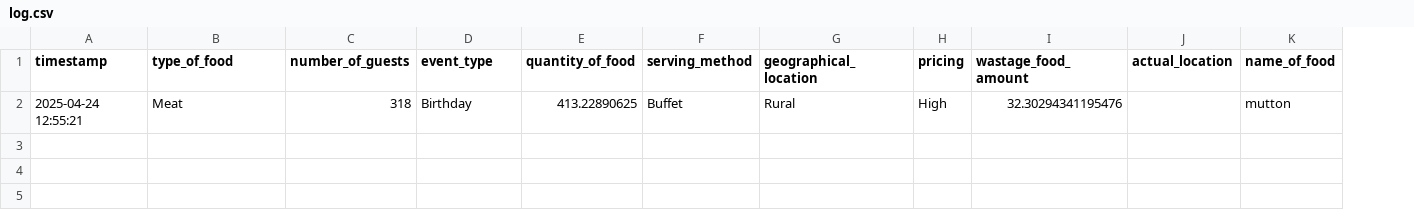
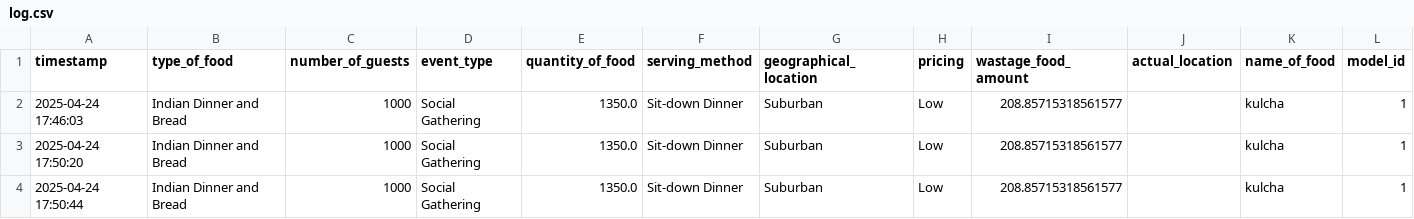
Before and after one commit to selvampanneer/fwp-prediction, a CSV file: log.csv, drawn as a sheet; removed rows and columns are numbered as before the commit, all else as after; the diff names each change by its address in the sheet, - before the commit and + after, or states it on an @@ line.

```diff
--- a/log.csv
+++ b/log.csv
+column L (model_id), empty
-row 2: 2025-04-24 12:55:21 | Meat | 318 | Birthday | 413.22890625 | Buffet | Rural | High | 32.30294341195476 |  | mutton
+row 2: 2025-04-24 17:46:03 | Indian Dinner and Bread | 1000 | Social Gathering | 1350.0 | Sit-down Dinner | Suburban | Low | 208.85715318561577 |  | kulcha | 1
+row 3: 2025-04-24 17:50:20 | Indian Dinner and Bread | 1000 | Social Gathering | 1350.0 | Sit-down Dinner | Suburban | Low | 208.85715318561577 |  | kulcha | 1
+row 4: 2025-04-24 17:50:44 | Indian Dinner and Bread | 1000 | Social Gathering | 1350.0 | Sit-down Dinner | Suburban | Low | 208.85715318561577 |  | kulcha | 1
```
Also changed, not shown: 4 other files.
